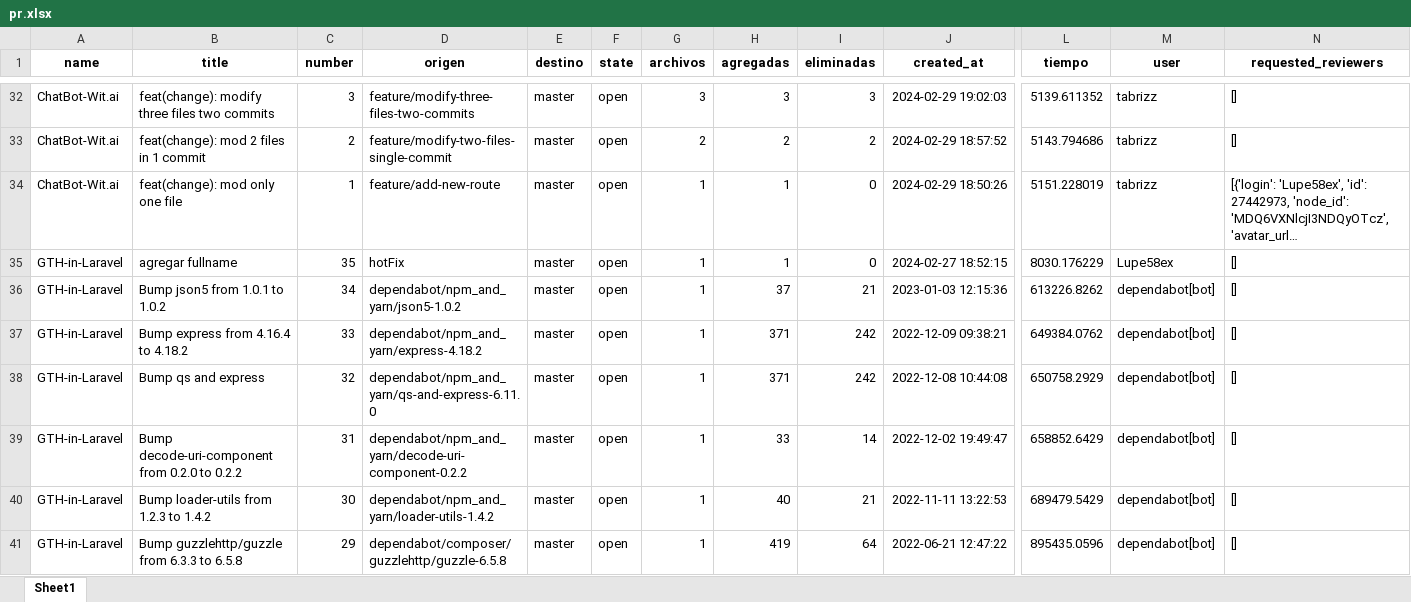
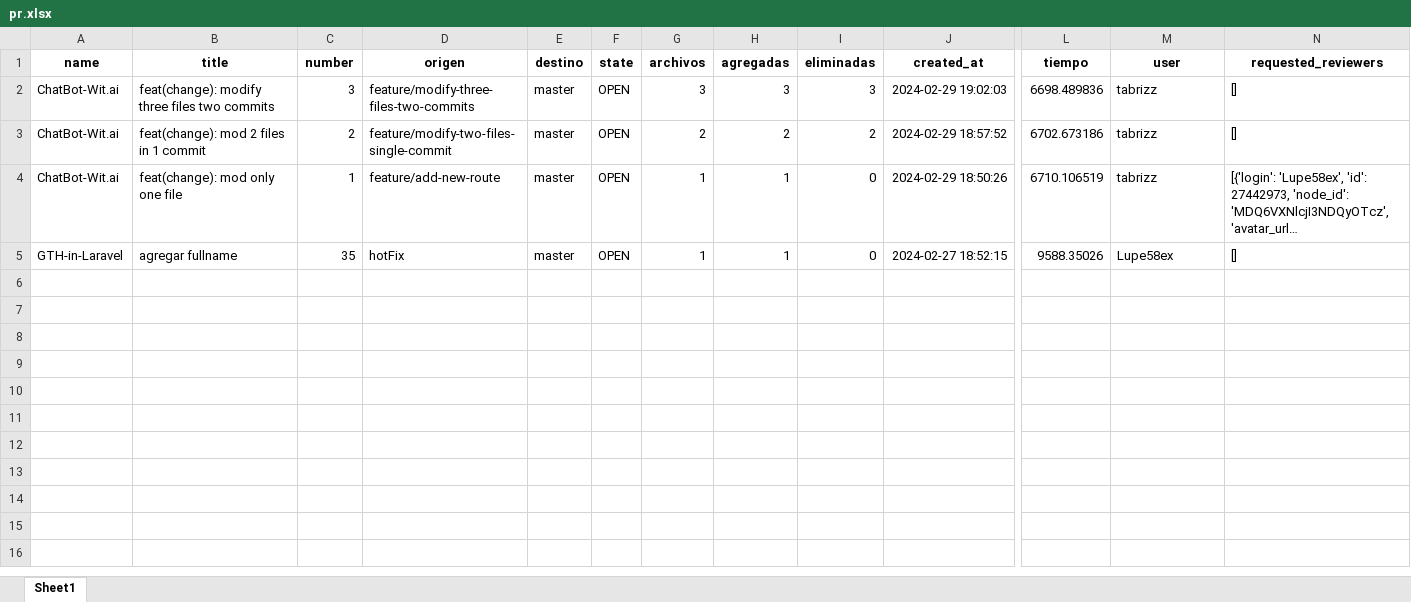
Before and after one commit to Lupe58ex/githubData, an Excel workbook: output/pr.xlsx, sheet Sheet1, drawn as a sheet; only a part is shown, gaps mark what is left out; long unchanged cells end in …; values as stored, in another font and other column widths than the file's, no borders; removed rows and columns are numbered as before the commit, all else as after; rows hold the shown columns only; the diff covers the shown part only; the diff names each change by its address in the sheet, - before the commit and + after, or states it on an @@ line.

```diff
--- a/output/pr.xlsx (sheet Sheet1)
+++ b/output/pr.xlsx (sheet Sheet1)
-F2:F5 (state): open
+F2:F5 (state): OPEN
-L2 (tiempo): 5139.611352
+L2 (tiempo): 6698.489836
-L3 (tiempo): 5143.794686
+L3 (tiempo): 6702.673186
-L4 (tiempo): 5151.228019
+L4 (tiempo): 6710.106519
-L5 (tiempo): 8030.176229
+L5 (tiempo): 9588.35026
-row 36: GTH-in-Laravel | Bump json5 from 1.0.1 to 1.0.2 | 34 | dependabot/npm_and_yarn/json5-1.0.2 | master | open | 1 | 37 | 21 | 2023-01-03 12:15:36 | 613226.8262 | dependabot[bot] | []
-row 37: GTH-in-Laravel | Bump express from 4.16.4 to 4.18.2 | 33 | dependabot/npm_and_yarn/express-4.18.2 | master | open | 1 | 371 | 242 | 2022-12-09 09:38:21 | 649384.0762 | dependabot[bot] | []
-row 38: GTH-in-Laravel | Bump qs and express | 32 | dependabot/npm_and_yarn/qs-and-express-6.11.0 | master | open | 1 | 371 | 242 | 2022-12-08 10:44:08 | 650758.2929 | dependabot[bot] | []
-row 39: GTH-in-Laravel | Bump decode-uri-component from 0.2.0 to 0.2.2 | 31 | dependabot/npm_and_yarn/decode-uri-component-0.2.2 | master | open | 1 | 33 | 14 | 2022-12-02 19:49:47 | 658852.6429 | dependabot[bot] | []
-row 40: GTH-in-Laravel | Bump loader-utils from 1.2.3 to 1.4.2 | 30 | dependabot/npm_and_yarn/loader-utils-1.4.2 | master | open | 1 | 40 | 21 | 2022-11-11 13:22:53 | 689479.5429 | dependabot[bot] | []
-row 41: GTH-in-Laravel | Bump guzzlehttp/guzzle from 6.3.3 to 6.5.8 | 29 | dependabot/composer/guzzlehttp/guzzle-6.5.8 | master | open | 1 | 419 | 64 | 2022-06-21 12:47:22 | 895435.0596 | dependabot[bot] | []
```
Also changed, not shown: 76 removed rows elsewhere in this sheet, output/repo.xlsx, 2 other files.
